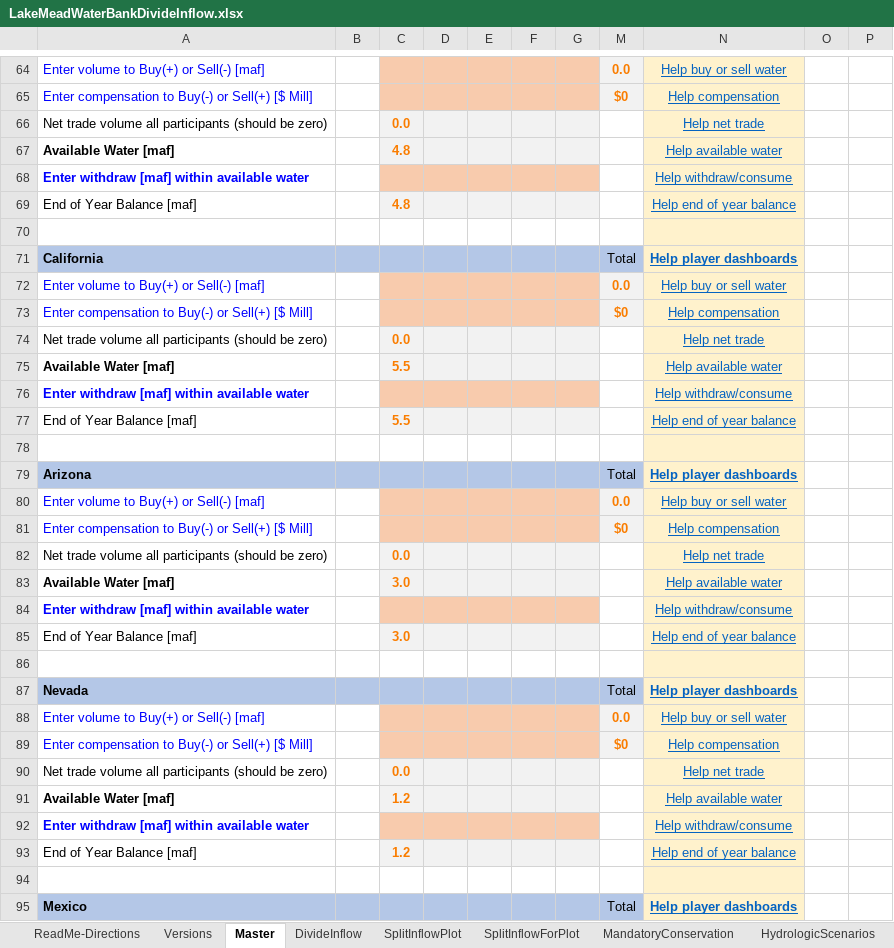
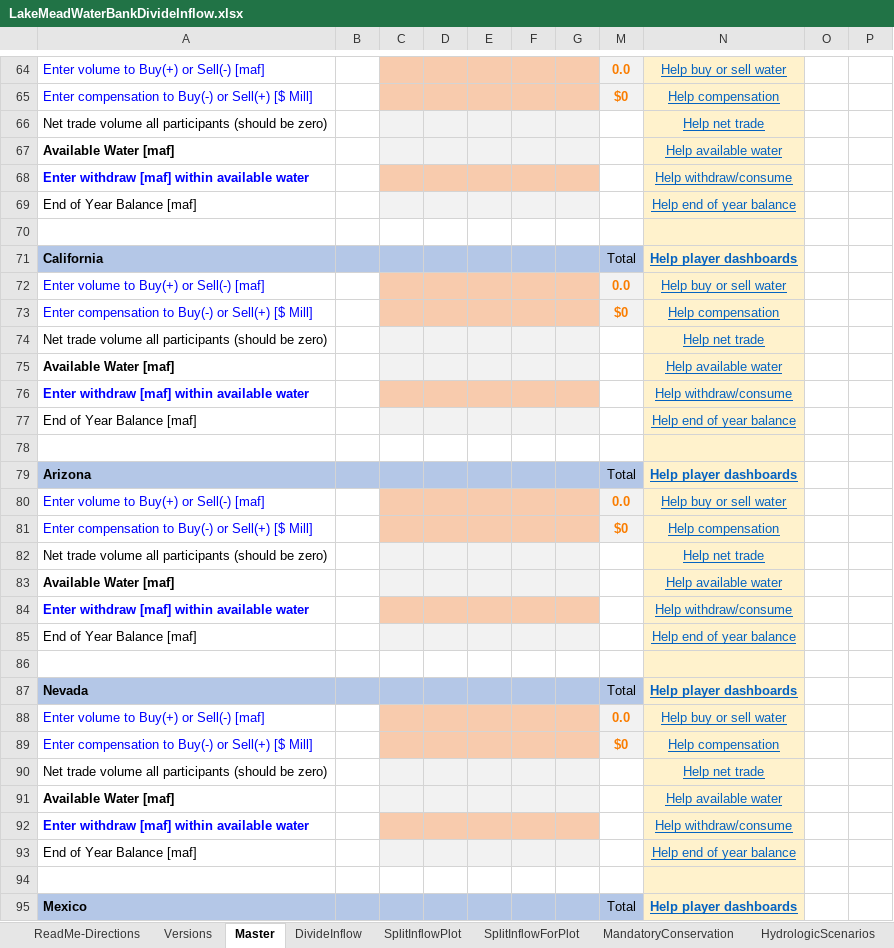
Before and after one commit to dzeke/ColoradoRiverCollaborate, an Excel workbook: LakeMeadWaterBankDivideInflow/LakeMeadWaterBankDivideInflow.xlsx, sheet Master, drawn as a sheet; only a part is shown, gaps mark what is left out; values as stored, in another font and other column widths than the file's, no borders; conditional formats not drawn; the diff covers the shown part only; the diff names each change by its address in the sheet, - before the commit and + after, or states it on an @@ line.

```diff
--- a/LakeMeadWaterBankDivideInflow/LakeMeadWaterBankDivideInflow.xlsx (sheet Master)
+++ b/LakeMeadWaterBankDivideInflow/LakeMeadWaterBankDivideInflow.xlsx (sheet Master)
-C66: 0.0
+C66: (empty)
-C67: 4.8
+C67: (empty)
-C69: 4.8
+C69: (empty)
-C74: 0.0
+C74: (empty)
-C75: 5.5
+C75: (empty)
-C77: 5.5
+C77: (empty)
-C82: 0.0
+C82: (empty)
-C83: 3.0
+C83: (empty)
-C85: 3.0
+C85: (empty)
-C90: 0.0
+C90: (empty)
-C91: 1.2
+C91: (empty)
-C93: 1.2
+C93: (empty)
```
Also changed, not shown: 59 edited cells elsewhere in this sheet, sheet SplitInflowForPlot, sheet ReadMe-Directions, hidden cells, 4 other files.
